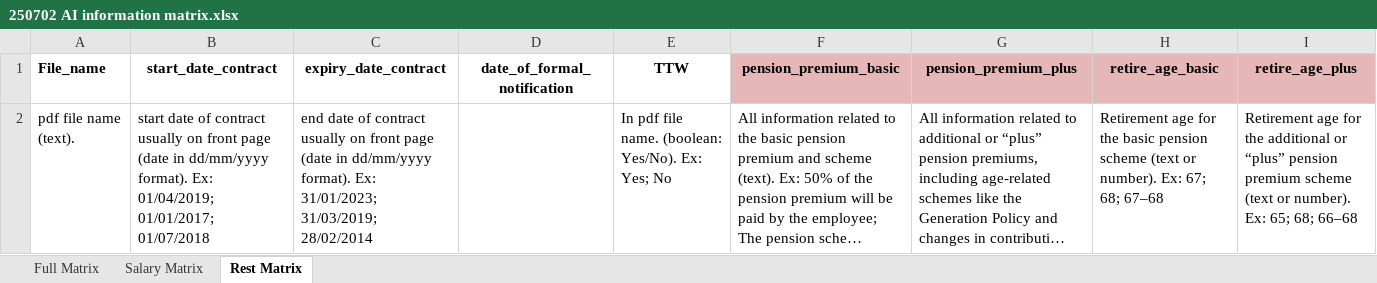
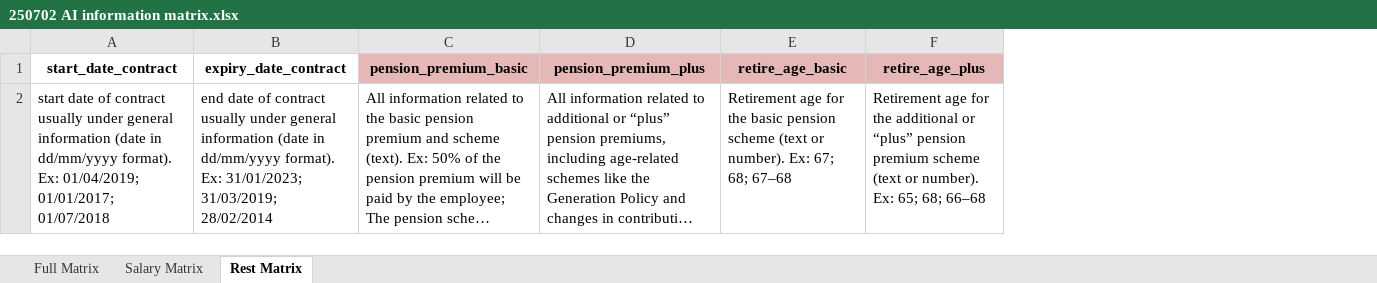
Before and after one commit to DarthLP/CAOsDataExtraction, an Excel workbook: inputExcel/250702 AI information matrix.xlsx, sheet Rest Matrix, drawn as a sheet; only a part is shown; long unchanged cells end in …; values as stored, in another font and other column widths than the file's, no borders; removed rows and columns are numbered as before the commit, all else as after; the diff names each change by its address in the sheet, - before the commit and + after, or states it on an @@ line.

```diff
--- a/inputExcel/250702 AI information matrix.xlsx (sheet Rest Matrix)
+++ b/inputExcel/250702 AI information matrix.xlsx (sheet Rest Matrix)
-column A (File_name), row 2: pdf file name (text).
-column D (date_of_formal_notification), empty
-column E (TTW), row 2: In pdf file name. (boolean: Yes/No). Ex: Yes; No
-A2 (start_date_contract): …contract usually on front page (date in…
+A2 (start_date_contract): …contract usually under general information (date in…
-B2 (expiry_date_contract): …contract usually on front page (date in…
+B2 (expiry_date_contract): …contract usually under general information (date in…
```
Also changed, not shown: sheet Full Matrix, sheet Salary Matrix, inputExcel/CAO_Frequencies_2014.xlsx, results/extracted_data_process_1.xlsx, 29 other files.
